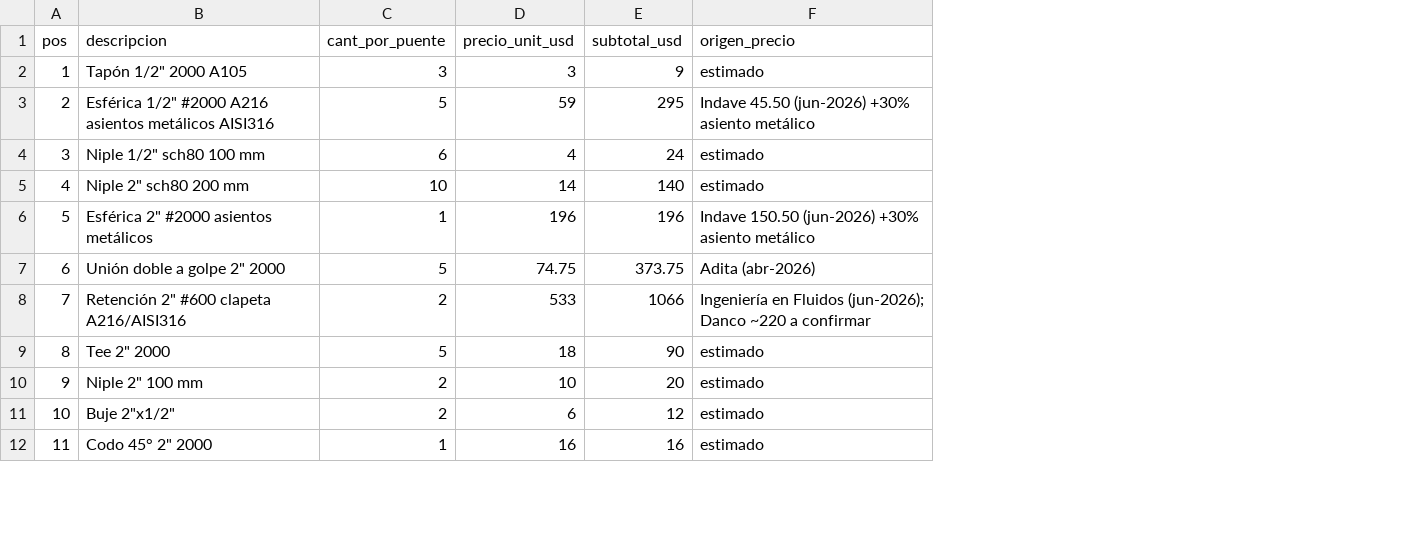
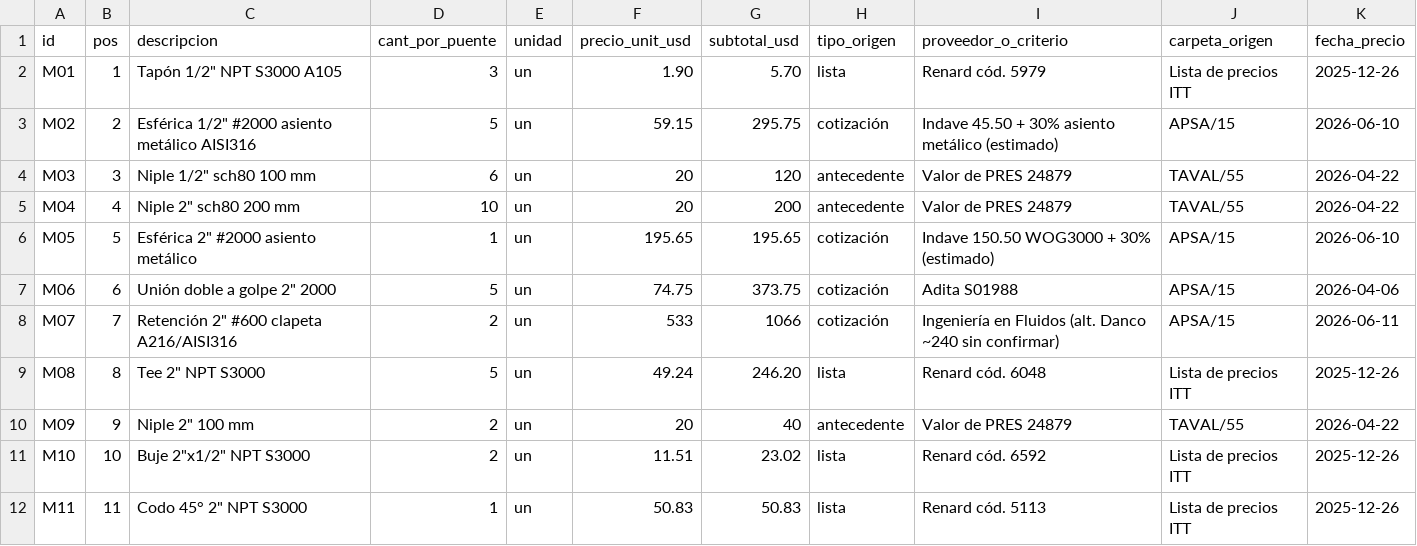
Before and after one commit to ricardoalvarezu2-cyber/cotizador-itt-2.0, a CSV file: cotizaciones/COT26-1003-001_CAPEX_OQ8209/computo.csv, drawn as a sheet; only a part is shown; removed rows and columns are numbered as before the commit, all else as after; the diff covers the shown part only; the diff names each change by its address in the sheet, - before the commit and + after, or states it on an @@ line.

```diff
--- a/cotizaciones/COT26-1003-001_CAPEX_OQ8209/computo.csv
+++ b/cotizaciones/COT26-1003-001_CAPEX_OQ8209/computo.csv
+column A (id), rows 2-12: M01 | M02 | M03 | M04 | M05 | M06 | M07 | M08 | M09 | M10 | M11
+column E (unidad), rows 2-12: all un
-column F (origen_precio), rows 2-12: estimado | Indave 45.50 (jun-2026) +30% asiento metálico | estimado | estimado | Indave 150.50 (jun-2026) +30% asiento metálico | Adita (abr-2026) | Ingeniería en Fluidos (jun-2026); Danco ~220 a confirmar | estimado | estimado | estimado | estimado
+column H (tipo_origen), rows 2-12: lista | cotización | antecedente | antecedente | cotización | cotización | cotización | lista | antecedente | lista | lista
+column I (proveedor_o_criterio), rows 2-12: Renard cód. 5979 | Indave 45.50 + 30% asiento metálico (estimado) | Valor de PRES 24879 | Valor de PRES 24879 | Indave 150.50 WOG3000 + 30% (estimado) | Adita S01988 | Ingeniería en Fluidos (alt. Danco ~240 sin confirmar) | Renard cód. 6048 | Valor de PRES 24879 | Renard cód. 6592 | Renard cód. 5113
+column J (carpeta_origen), rows 2-12: Lista de precios ITT | APSA/15 | TAVAL/55 | TAVAL/55 | APSA/15 | APSA/15 | APSA/15 | Lista de precios ITT | TAVAL/55 | Lista de precios ITT | Lista de precios ITT
+column K (fecha_precio), rows 2-12: 2025-12-26 | 2026-06-10 | 2026-04-22 | 2026-04-22 | 2026-06-10 | 2026-04-06 | 2026-06-11 | 2025-12-26 | 2026-04-22 | 2025-12-26 | 2025-12-26
-C2 (descripcion): Tapón 1/2" 2000 A105
+C2 (descripcion): Tapón 1/2" NPT S3000 A105
-F2 (precio_unit_usd): 3
+F2 (precio_unit_usd): 1.90
-G2 (subtotal_usd): 9
+G2 (subtotal_usd): 5.70
-C3 (descripcion): …1/2" #2000 A216 asientos metálicos AISI316
+C3 (descripcion): …1/2" #2000 asiento metálico AISI316
-F3 (precio_unit_usd): 59
+F3 (precio_unit_usd): 59.15
-G3 (subtotal_usd): 295
+G3 (subtotal_usd): 295.75
-F4 (precio_unit_usd): 4
+F4 (precio_unit_usd): 20
-G4 (subtotal_usd): 24
+G4 (subtotal_usd): 120
-F5 (precio_unit_usd): 14
+F5 (precio_unit_usd): 20
-G5 (subtotal_usd): 140
+G5 (subtotal_usd): 200
-C6 (descripcion): Esférica 2" #2000 asientos metálicos
+C6 (descripcion): Esférica 2" #2000 asiento metálico
-F6 (precio_unit_usd): 196
+F6 (precio_unit_usd): 195.65
-G6 (subtotal_usd): 196
+G6 (subtotal_usd): 195.65
-C9 (descripcion): Tee 2" 2000
+C9 (descripcion): Tee 2" NPT S3000
-F9 (precio_unit_usd): 18
+F9 (precio_unit_usd): 49.24
-G9 (subtotal_usd): 90
+G9 (subtotal_usd): 246.20
-F10 (precio_unit_usd): 10
+F10 (precio_unit_usd): 20
-G10 (subtotal_usd): 20
+G10 (subtotal_usd): 40
-C11 (descripcion): Buje 2"x1/2"
+C11 (descripcion): Buje 2"x1/2" NPT S3000
-F11 (precio_unit_usd): 6
+F11 (precio_unit_usd): 11.51
-G11 (subtotal_usd): 12
+G11 (subtotal_usd): 23.02
-C12 (descripcion): Codo 45° 2" 2000
+C12 (descripcion): Codo 45° 2" NPT S3000
-F12 (precio_unit_usd): 16
+F12 (precio_unit_usd): 50.83
-G12 (subtotal_usd): 16
+G12 (subtotal_usd): 50.83
```
Also changed, not shown: 6 added rows and 36 edited cells elsewhere in this file, 4 other files.
